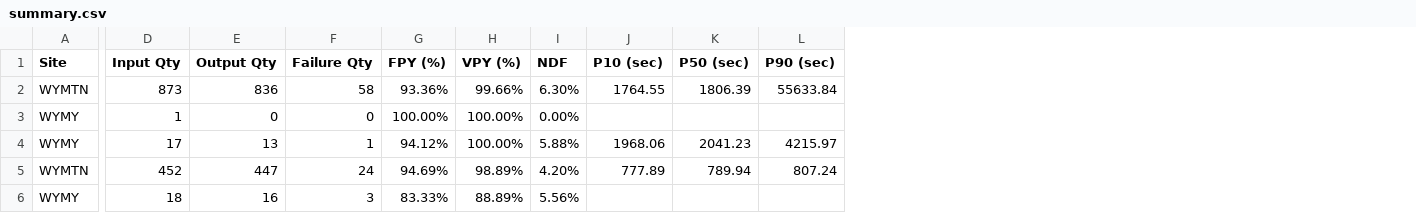
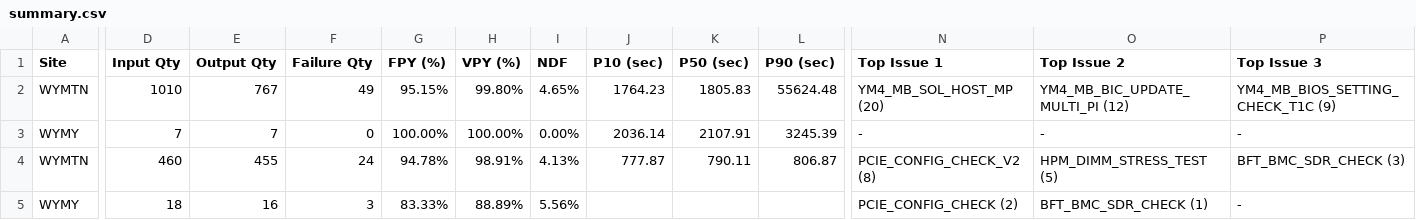
Before and after one commit to KennyKuo408/cdp-daily, a CSV file: reports/20261101/summary.csv, drawn as a sheet; only a part is shown, gaps mark what is left out; removed rows and columns are numbered as before the commit, all else as after; rows hold the shown columns only; the diff covers the shown part only; the diff names each change by its address in the sheet, - before the commit and + after, or states it on an @@ line.

```diff
--- a/reports/20261101/summary.csv
+++ b/reports/20261101/summary.csv
+column N (Top Issue 1), rows 2-5: YM4_MB_SOL_HOST_MP (20) | - | PCIE_CONFIG_CHECK_V2 (8) | PCIE_CONFIG_CHECK (2)
+column O (Top Issue 2), rows 2-5: YM4_MB_BIC_UPDATE_MULTI_PI (12) | - | HPM_DIMM_STRESS_TEST (5) | BFT_BMC_SDR_CHECK (1)
+column P (Top Issue 3), rows 2-5: YM4_MB_BIOS_SETTING_CHECK_T1C (9) | - | BFT_BMC_SDR_CHECK (3) | -
-D2 (Input Qty): 873
+D2 (Input Qty): 1010
-E2 (Output Qty): 836
+E2 (Output Qty): 767
-F2 (Failure Qty): 58
+F2 (Failure Qty): 49
-G2 (FPY (%)): 93.36%
+G2 (FPY (%)): 95.15%
-H2 (VPY (%)): 99.66%
+H2 (VPY (%)): 99.80%
-I2 (NDF): 6.30%
+I2 (NDF): 4.65%
-J2 (P10 (sec)): 1764.55
+J2 (P10 (sec)): 1764.23
-K2 (P50 (sec)): 1806.39
+K2 (P50 (sec)): 1805.83
-L2 (P90 (sec)): 55633.84
+L2 (P90 (sec)): 55624.48
-D3 (Input Qty): 1
+D3 (Input Qty): 7
-E3 (Output Qty): 0
+E3 (Output Qty): 7
-J3 (P10 (sec)): (empty)
+J3 (P10 (sec)): 2036.14
-K3 (P50 (sec)): (empty)
+K3 (P50 (sec)): 2107.91
-L3 (P90 (sec)): (empty)
+L3 (P90 (sec)): 3245.39
-row 4: WYMY | 17 | 13 | 1 | 94.12% | 100.00% | 5.88% | 1968.06 | 2041.23 | 4215.97
-D4 (Input Qty): 452
+D4 (Input Qty): 460
-E4 (Output Qty): 447
+E4 (Output Qty): 455
-G4 (FPY (%)): 94.69%
+G4 (FPY (%)): 94.78%
-H4 (VPY (%)): 98.89%
+H4 (VPY (%)): 98.91%
-I4 (NDF): 4.20%
+I4 (NDF): 4.13%
-J4 (P10 (sec)): 777.89
+J4 (P10 (sec)): 777.87
-K4 (P50 (sec)): 789.94
+K4 (P50 (sec)): 790.11
-L4 (P90 (sec)): 807.24
+L4 (P90 (sec)): 806.87
```
Also changed, not shown: 1 added row, 3 removed rows and 73 edited cells elsewhere in this file, 19 other files.
